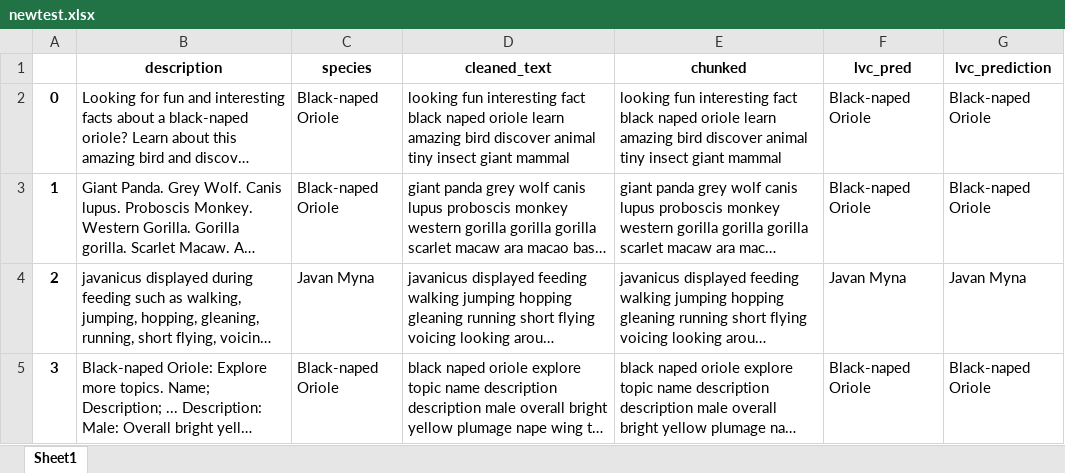
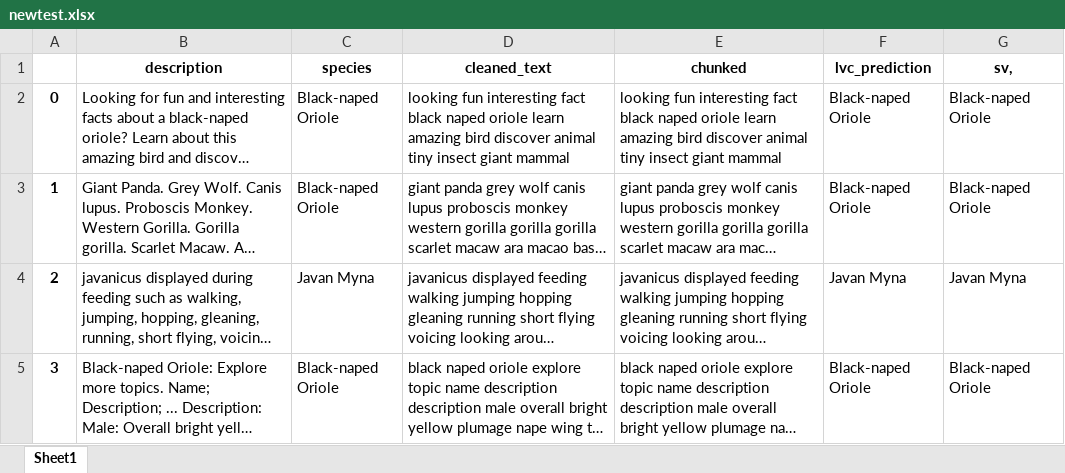
Before and after one commit to wongwenbing/Y2S2, an Excel workbook: Natural Language Processing/Assignment/newtest.xlsx, sheet Sheet1, drawn as a sheet; only a part is shown; long unchanged cells end in …; values as stored, in another font and other column widths than the file's, no borders; the diff names each change by its address in the sheet, - before the commit and + after, or states it on an @@ line.

```diff
--- a/Natural Language Processing/Assignment/newtest.xlsx (sheet Sheet1)
+++ b/Natural Language Processing/Assignment/newtest.xlsx (sheet Sheet1)
-F1: lvc_pred
+F1: lvc_prediction
-G1: lvc_prediction
+G1: sv,
```
Also changed, not shown: 7 other files.
